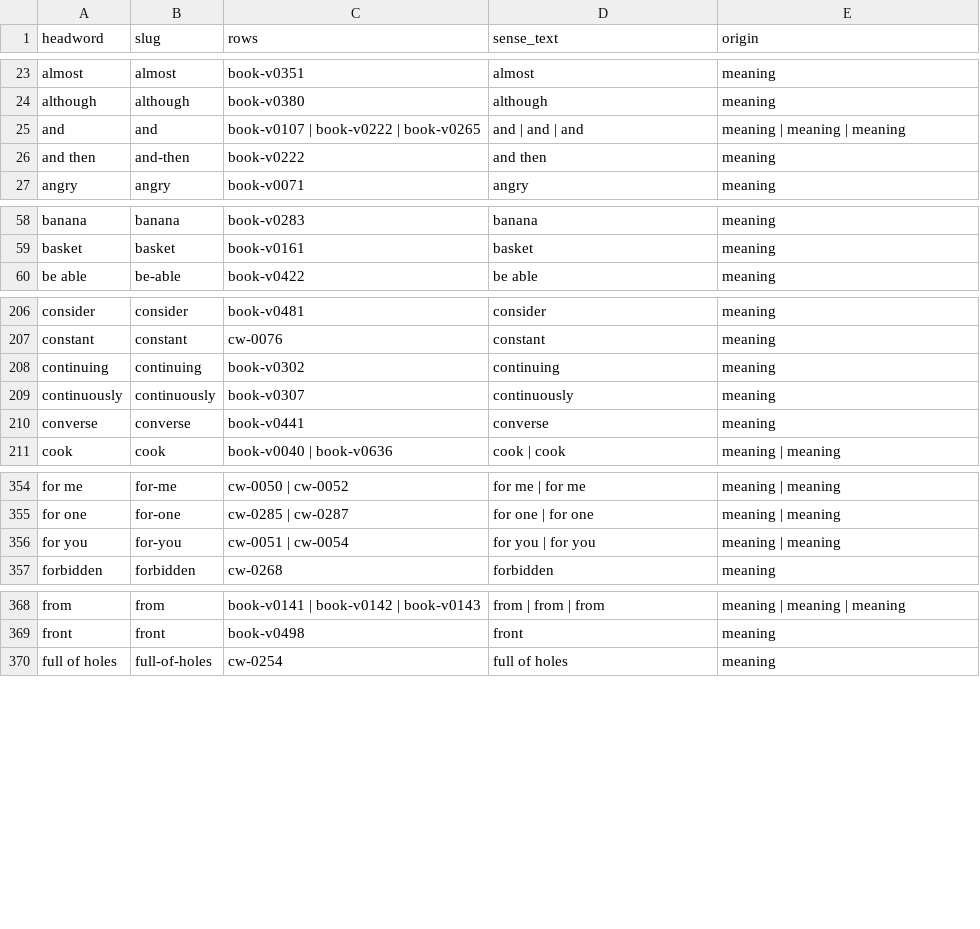
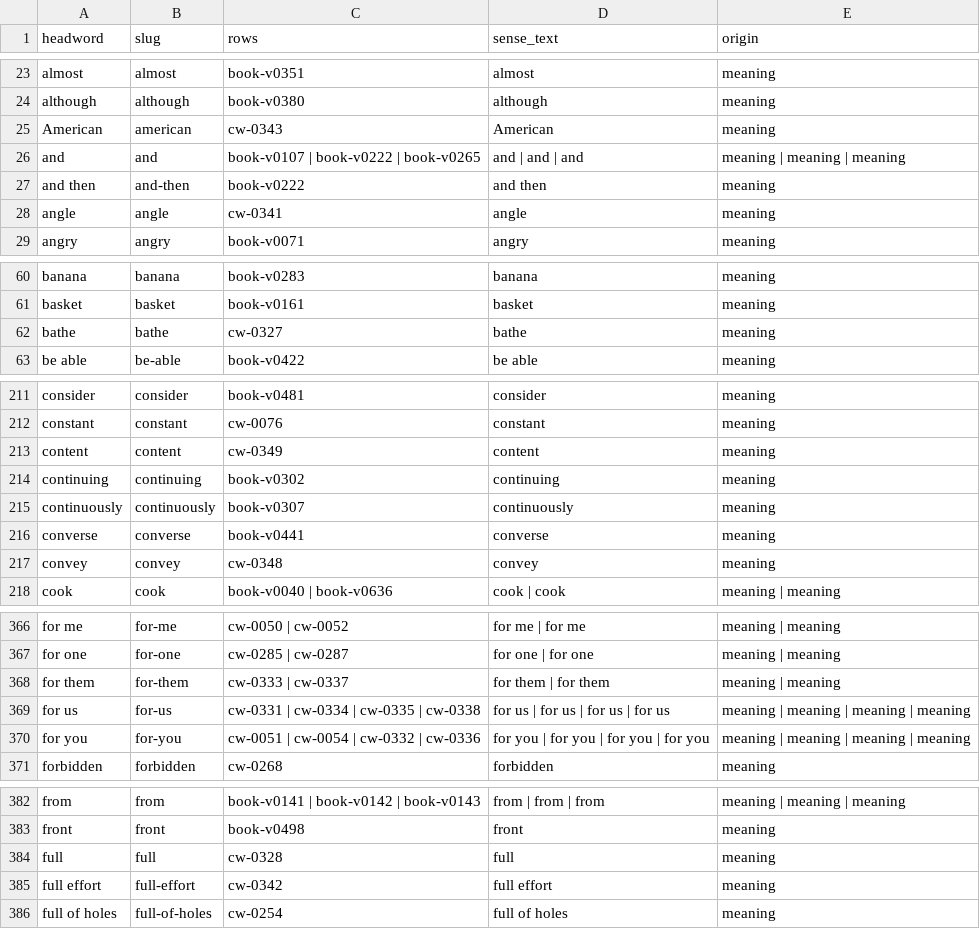
Before and after one commit to joakimandrew-cloud/lea-faka-tonga, a TSV file: src/premium/data/dictionary-english.tsv, drawn as a sheet; only a part is shown, gaps mark what is left out; the diff covers the shown part only.

```diff
--- a/src/premium/data/dictionary-english.tsv
+++ b/src/premium/data/dictionary-english.tsv
@@ -24,4 +24,6 @@ almost	almost	book-v0351	almost	meaning
 although	although	book-v0380	although	meaning
+American	american	cw-0343	American	meaning
 and	and	book-v0107 | book-v0222 | book-v0265	and | and | and	meaning | meaning | meaning
 and then	and-then	book-v0222	and then	meaning
+angle	angle	cw-0341	angle	meaning
 angry	angry	book-v0071	angry	meaning
@@ -59,2 +61,3 @@ banana	banana	book-v0283	banana	meaning
 basket	basket	book-v0161	basket	meaning
+bathe	bathe	cw-0327	bathe	meaning
 be able	be-able	book-v0422	be able	meaning
@@ -207,2 +212,3 @@ consider	consider	book-v0481	consider	meaning
 constant	constant	cw-0076	constant	meaning
+content	content	cw-0349	content	meaning
 continuing	continuing	book-v0302	continuing	meaning
@@ -210,2 +216,3 @@ continuously	continuously	book-v0307	continuously	meaning
 converse	converse	book-v0441	converse	meaning
+convey	convey	cw-0348	convey	meaning
 cook	cook	book-v0040 | book-v0636	cook | cook	meaning | meaning
@@ -355,3 +367,5 @@ for me	for-me	cw-0050 | cw-0052	for me | for me	meaning | meaning
 for one	for-one	cw-0285 | cw-0287	for one | for one	meaning | meaning
-for you	for-you	cw-0051 | cw-0054	for you | for you	meaning | meaning
+for them	for-them	cw-0333 | cw-0337	for them | for them	meaning | meaning
+for us	for-us	cw-0331 | cw-0334 | cw-0335 | cw-0338	for us | for us | for us | for us	meaning | meaning | meaning | meaning
+for you	for-you	cw-0051 | cw-0054 | cw-0332 | cw-0336	for you | for you | for you | for you	meaning | meaning | meaning | meaning
 forbidden	forbidden	cw-0268	forbidden	meaning
@@ -369,2 +383,4 @@ from	from	book-v0141 | book-v0142 | book-v0143	from | from | from	meaning | mean
 front	front	book-v0498	front	meaning
+full	full	cw-0328	full	meaning
+full effort	full-effort	cw-0342	full effort	meaning
 full of holes	full-of-holes	cw-0254	full of holes	meaning
```
Also changed, not shown: 21 added rows and 21 edited cells elsewhere in this file, 10 other files.
